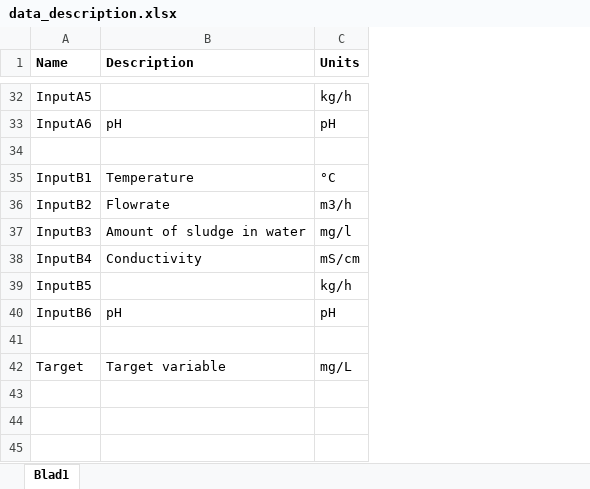
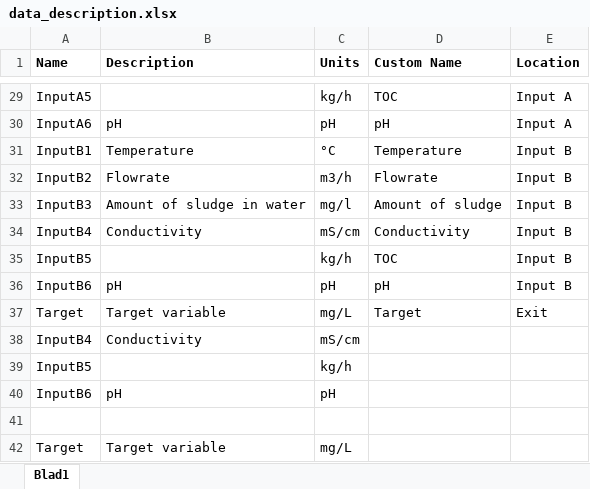
Before and after one commit to pashioya/data-exploration-modeling, an Excel workbook: data/data_description.xlsx, sheet Blad1, drawn as a sheet; only a part is shown, gaps mark what is left out; values as stored, in another font and other column widths than the file's, no borders; removed rows and columns are numbered as before the commit, all else as after; the diff covers the shown part only; the diff names each change by its address in the sheet, - before the commit and + after, or states it on an @@ line.

```diff
--- a/data/data_description.xlsx (sheet Blad1)
+++ b/data/data_description.xlsx (sheet Blad1)
+column D (Custom Name), rows 29-36: TOC | pH | Temperature | Flowrate | Amount of sludge | Conductivity | TOC | pH
+column E (Location), rows 29-36: Input A | Input A | Input B | Input B | Input B | Input B | Input B | Input B
-row 34: (empty)
+row 37: Target | Target variable | mg/L | Target | Exit
+row 38: InputB4 | Conductivity | mS/cm
+row 39: InputB5 |  | kg/h
+row 40: InputB6 | pH | pH
```
Also changed, not shown: 3 removed rows and 3 edited cells elsewhere in this sheet, 2 other files.
